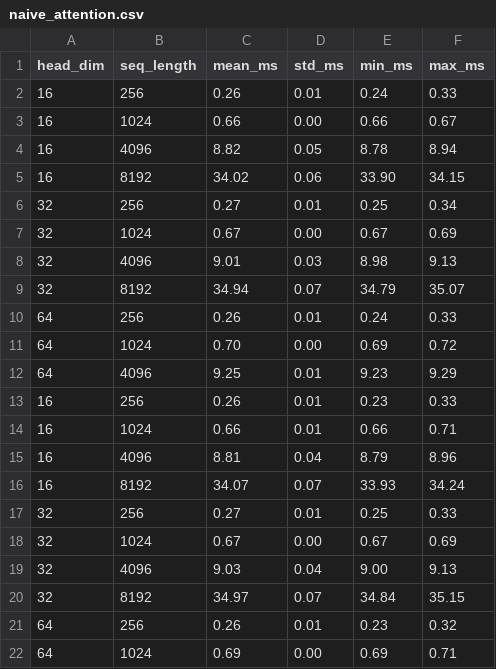
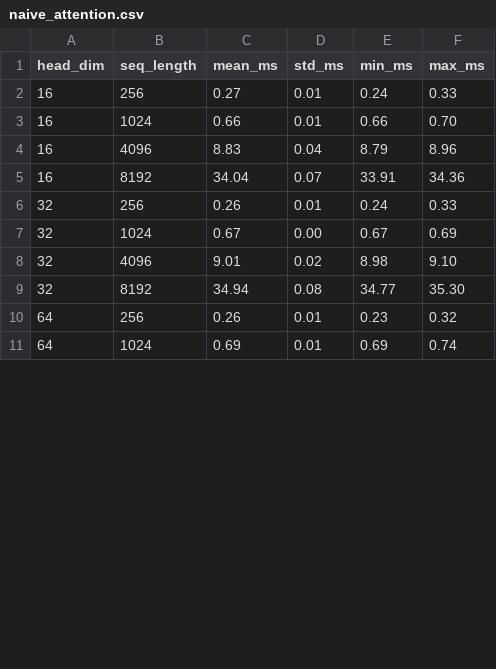
Before and after one commit to staticpunch/assignment2-systems, a CSV file: cs336_systems/results/naive_attention.csv, drawn as a sheet; only a part is shown; the diff covers the shown part only.

```diff
--- a/cs336_systems/results/naive_attention.csv
+++ b/cs336_systems/results/naive_attention.csv
@@ -1,22 +1,11 @@
 head_dim,seq_length,mean_ms,std_ms,min_ms,max_ms
-16,256,0.26,0.01,0.24,0.33
-16,1024,0.66,0.00,0.66,0.67
-16,4096,8.82,0.05,8.78,8.94
-16,8192,34.02,0.06,33.90,34.15
-32,256,0.27,0.01,0.25,0.34
+16,256,0.27,0.01,0.24,0.33
+16,1024,0.66,0.01,0.66,0.70
+16,4096,8.83,0.04,8.79,8.96
+16,8192,34.04,0.07,33.91,34.36
+32,256,0.26,0.01,0.24,0.33
 32,1024,0.67,0.00,0.67,0.69
-32,4096,9.01,0.03,8.98,9.13
-32,8192,34.94,0.07,34.79,35.07
-64,256,0.26,0.01,0.24,0.33
-64,1024,0.70,0.00,0.69,0.72
-64,4096,9.25,0.01,9.23,9.29
-16,256,0.26,0.01,0.23,0.33
-16,1024,0.66,0.01,0.66,0.71
-16,4096,8.81,0.04,8.79,8.96
-16,8192,34.07,0.07,33.93,34.24
-32,256,0.27,0.01,0.25,0.33
-32,1024,0.67,0.00,0.67,0.69
-32,4096,9.03,0.04,9.00,9.13
-32,8192,34.97,0.07,34.84,35.15
+32,4096,9.01,0.02,8.98,9.10
+32,8192,34.94,0.08,34.77,35.30
 64,256,0.26,0.01,0.23,0.32
-64,1024,0.69,0.00,0.69,0.71
+64,1024,0.69,0.01,0.69,0.74
```
Also changed, not shown: 3 added rows and 14 edited cells elsewhere in this file, 8 other files.
